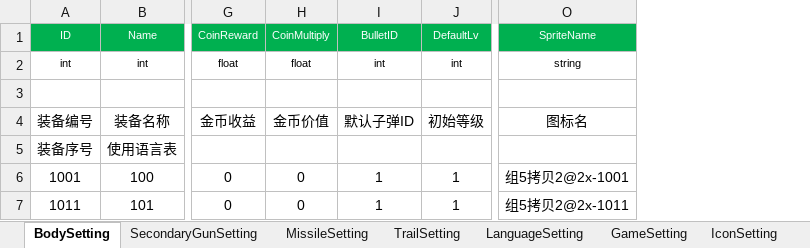
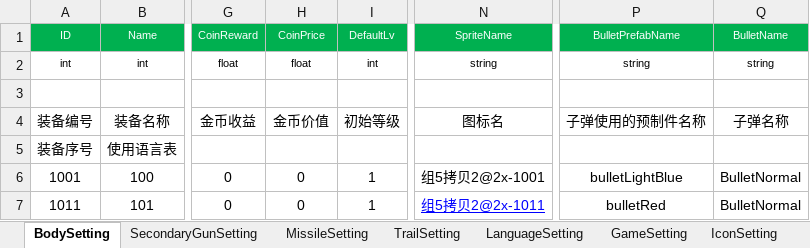
Before and after one commit to iningwei/ExcelTool, an Excel workbook: ExcelTool/bin/table/飞机大战数据_程序用.xlsx, sheet BodySetting, drawn as a sheet; only a part is shown, gaps mark what is left out; values as stored, in another font and other column widths than the file's, no borders; conditional formats not drawn; removed rows and columns are numbered as before the commit, all else as after; the diff names each change by its address in the sheet, - before the commit and + after, or states it on an @@ line.

```diff
--- a/ExcelTool/bin/table/飞机大战数据_程序用.xlsx (sheet BodySetting)
+++ b/ExcelTool/bin/table/飞机大战数据_程序用.xlsx (sheet BodySetting)
-column I, rows 1-7: BulletID | int |  | 默认子弹ID |  | 1 | 1
+column P, rows 1-7: BulletPrefabName | string |  | 子弹使用的预制件名称 |  | bulletLightBlue | bulletRed
+column Q, rows 1-7: BulletName | string |  | 子弹名称 |  | BulletNormal | BulletNormal
-H1: CoinMultiply
+H1: CoinPrice
@@ N7 underline: off → on, text colour: black → #0000FF @@
```
Also changed, not shown: sheet MissileSetting, sheet SecondaryGunSetting, sheet TrailSetting, 24 other files.
